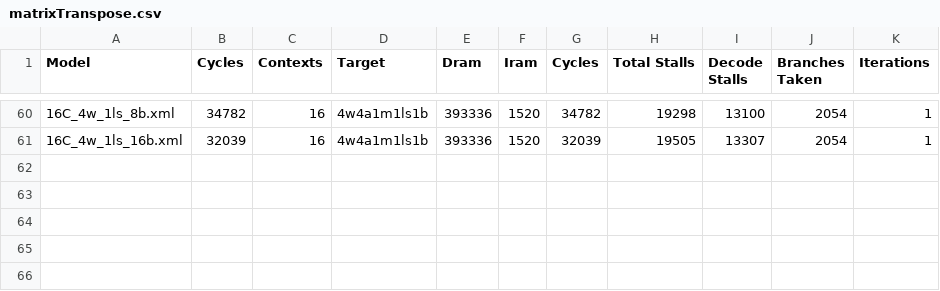
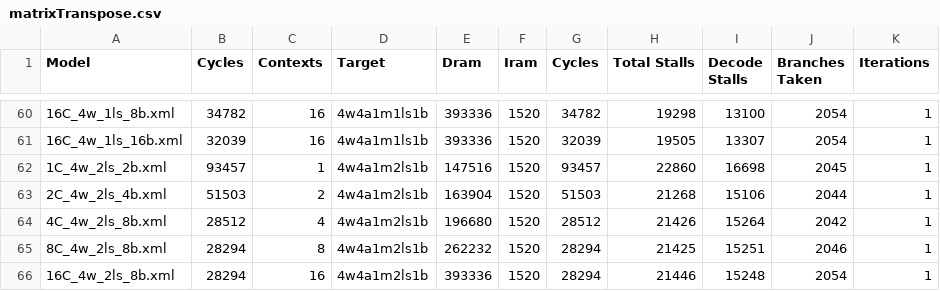
Before and after one commit to grubbymits/esdg-opencl, a CSV file: testing/benchmarks/AMD/MatrixTranspose/matrixTranspose.csv, drawn as a sheet; only a part is shown, gaps mark what is left out; the diff names each change by its address in the sheet, - before the commit and + after, or states it on an @@ line.

```diff
--- a/testing/benchmarks/AMD/MatrixTranspose/matrixTranspose.csv
+++ b/testing/benchmarks/AMD/MatrixTranspose/matrixTranspose.csv
+row 62: 1C_4w_2ls_2b.xml | 93457 | 1 | 4w4a1m2ls1b | 147516 | 1520 | 93457 | 22860 | 16698 | 2045 | 1
+row 63: 2C_4w_2ls_4b.xml | 51503 | 2 | 4w4a1m2ls1b | 163904 | 1520 | 51503 | 21268 | 15106 | 2044 | 1
+row 64: 4C_4w_2ls_8b.xml | 28512 | 4 | 4w4a1m2ls1b | 196680 | 1520 | 28512 | 21426 | 15264 | 2042 | 1
+row 65: 8C_4w_2ls_8b.xml | 28294 | 8 | 4w4a1m2ls1b | 262232 | 1520 | 28294 | 21425 | 15251 | 2046 | 1
+row 66: 16C_4w_2ls_8b.xml | 28294 | 16 | 4w4a1m2ls1b | 393336 | 1520 | 28294 | 21446 | 15248 | 2054 | 1
```
Also changed, not shown: testing/benchmarks/shoc/sort/bottom_scan.csv, testing/benchmarks/shoc/sort/reduce.csv, 14 other files.
